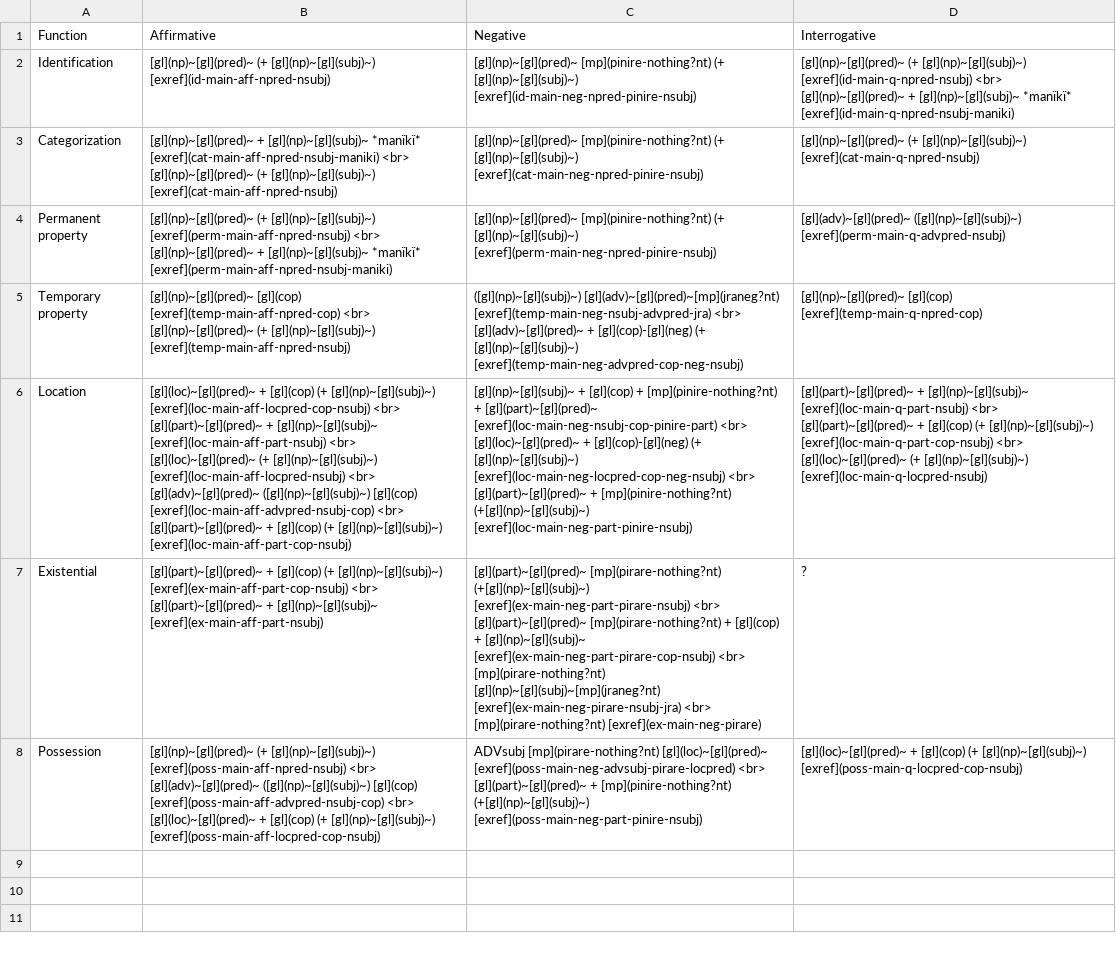
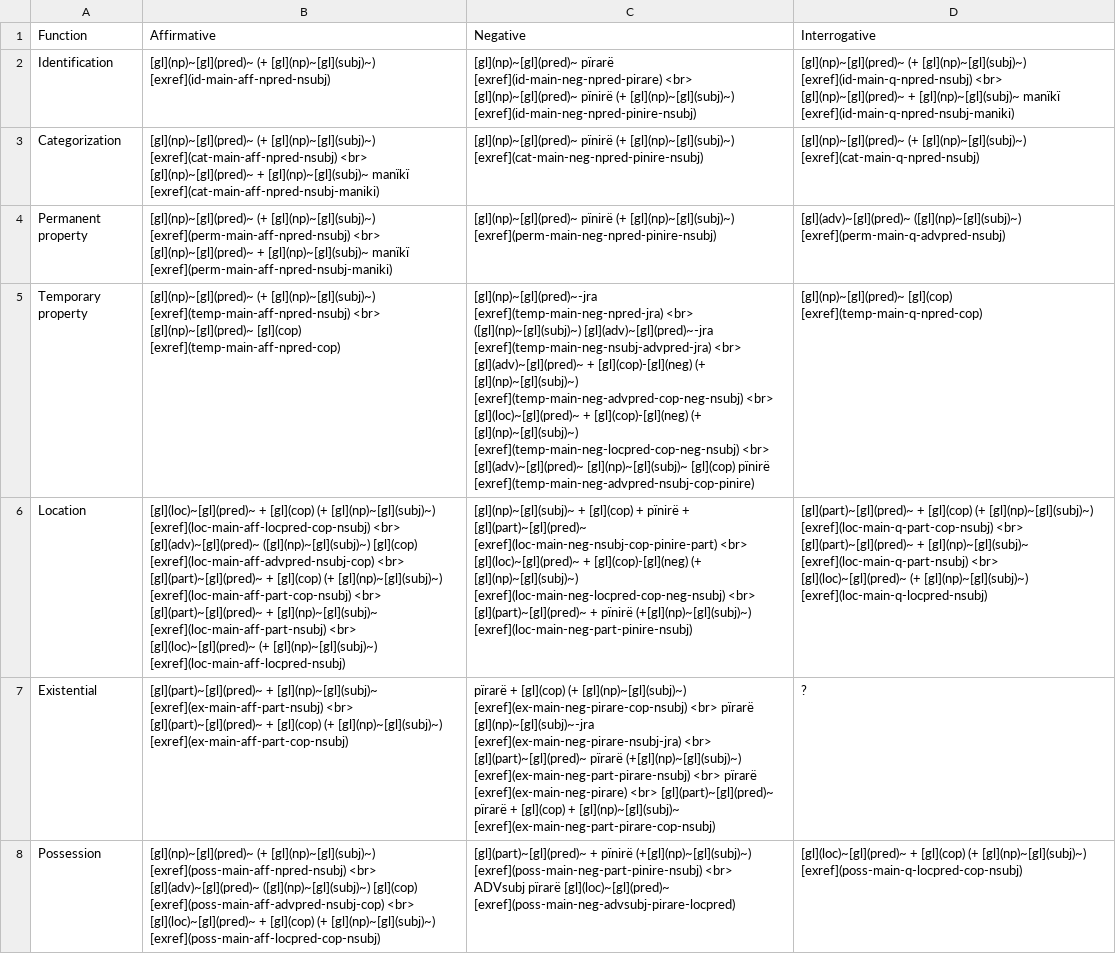
Before and after one commit to caribank/yawarana-sketch, a CSV file: tables/nvpoverview_main.csv, drawn as a sheet; the diff names each change by its address in the sheet, - before the commit and + after, or states it on an @@ line.

```diff
--- a/tables/nvpoverview_main.csv
+++ b/tables/nvpoverview_main.csv
-C2 (Negative): [gl](np)~[gl](pred)~ [mp](pinire-nothing?nt) (+ [gl](np)~[gl](subj)~)…
+C2 (Negative): [gl](np)~[gl](pred)~ pïrarë [exref](id-main-neg-npred-pirare) <br> [gl](np)~[gl](pred)~ pïnirë (+ [gl](np)~[gl](subj)~)…
-D2 (Interrogative): …+ [gl](np)~[gl](subj)~ *manïkï* [exref](id-main-q-npred-nsubj-maniki)
+D2 (Interrogative): …+ [gl](np)~[gl](subj)~ manïkï [exref](id-main-q-npred-nsubj-maniki)
-B3 (Affirmative): [gl](np)~[gl](pred)~ + [gl](np)~[gl](subj)~ *manïkï* [exref](cat-main-aff-npred-nsubj-maniki) <br> [gl](np)~[gl](pred)~ (+ [gl](np)~[gl](subj)~) [exref](cat-main-aff-npred-nsubj)
+B3 (Affirmative): [gl](np)~[gl](pred)~ (+ [gl](np)~[gl](subj)~) [exref](cat-main-aff-npred-nsubj) <br> [gl](np)~[gl](pred)~ + [gl](np)~[gl](subj)~ manïkï [exref](cat-main-aff-npred-nsubj-maniki)
-C3 (Negative): [gl](np)~[gl](pred)~ [mp](pinire-nothing?nt) (+ [gl](np)~[gl](subj)~)…
+C3 (Negative): [gl](np)~[gl](pred)~ pïnirë (+ [gl](np)~[gl](subj)~)…
-B4 (Affirmative): …+ [gl](np)~[gl](subj)~ *manïkï* [exref](perm-main-aff-npred-nsubj-maniki)
+B4 (Affirmative): …+ [gl](np)~[gl](subj)~ manïkï [exref](perm-main-aff-npred-nsubj-maniki)
-C4 (Negative): [gl](np)~[gl](pred)~ [mp](pinire-nothing?nt) (+ [gl](np)~[gl](subj)~)…
+C4 (Negative): [gl](np)~[gl](pred)~ pïnirë (+ [gl](np)~[gl](subj)~)…
-B5 (Affirmative): [gl](np)~[gl](pred)~ [gl](cop) [exref](temp-main-aff-npred-cop) <br> [gl](np)~[gl](pred)~ (+ [gl](np)~[gl](subj)~) [exref](temp-main-aff-npred-nsubj)
+B5 (Affirmative): [gl](np)~[gl](pred)~ (+ [gl](np)~[gl](subj)~) [exref](temp-main-aff-npred-nsubj) <br> [gl](np)~[gl](pred)~ [gl](cop) [exref](temp-main-aff-npred-cop)
-C5 (Negative): ([gl](np)~[gl](subj)~) [gl](adv)~[gl](pred)~[mp](jraneg?nt) [exref](temp-main-neg-nsubj-advpred-jra) <br> [gl](adv)~[gl](pred)~ + [gl](cop)-[gl](neg) (+ [gl](np)~[gl](subj)~) [exref](temp-main-neg-advpred-cop-neg-nsubj)
+C5 (Negative): [gl](np)~[gl](pred)~-jra [exref](temp-main-neg-npred-jra) <br> ([gl](np)~[gl](subj)~) [gl](adv)~[gl](pred)~-jra [exref](temp-main-neg-nsubj-advpred-jra) <br> [gl](adv)~[gl](pred)~ + [gl](cop)-[gl](neg) (+ [gl](np)~[gl](subj)~) [exref](temp-main-neg-advpred-cop-neg-nsubj) <br> [gl](loc)~[gl](pred)~ + [gl](cop)-[gl](neg) (+ [gl](np)~[gl](subj)~) [exref](temp-main-neg-locpred-cop-neg-nsubj) <br> [gl](adv)~[gl](pred)~ [gl](np)~[gl](subj)~ [gl](cop) pïnirë [exref](temp-main-neg-advpred-nsubj-cop-pinire)
-B6 (Affirmative): …[exref](loc-main-aff-locpred-cop-nsubj) <br> [gl](part)~[gl](pred)~ + [gl](np)~[gl](subj)~ [exref](loc-main-aff-part-nsubj) <br> [gl](loc)~[gl](pred)~ (+ [gl](np)~[gl](subj)~) [exref](loc-main-aff-locpred-nsubj) <br> [gl](adv)~[gl](pred)~ ([gl](np)~[gl](subj)~) [gl](cop) [exref](loc-main-aff-advpred-nsubj-cop) <br> [gl](part)~[gl](pred)~ + [gl](cop) (+ [gl](np)~[gl](subj)~) [exref](loc-main-aff-part-cop-nsubj)
+B6 (Affirmative): …[exref](loc-main-aff-locpred-cop-nsubj) <br> [gl](adv)~[gl](pred)~ ([gl](np)~[gl](subj)~) [gl](cop) [exref](loc-main-aff-advpred-nsubj-cop) <br> [gl](part)~[gl](pred)~ + [gl](cop) (+ [gl](np)~[gl](subj)~) [exref](loc-main-aff-part-cop-nsubj) <br> [gl](part)~[gl](pred)~ + [gl](np)~[gl](subj)~ [exref](loc-main-aff-part-nsubj) <br> [gl](loc)~[gl](pred)~ (+ [gl](np)~[gl](subj)~) [exref](loc-main-aff-locpred-nsubj)
-C6 (Negative): …[gl](cop) + [mp](pinire-nothing?nt) + [gl](part)~[gl](pred)~ [exref](loc-main-neg-nsubj-cop-pinire-part) <br> [gl](loc)~[gl](pred)~ + [gl](cop)-[gl](neg) (+ [gl](np)~[gl](subj)~) [exref](loc-main-neg-locpred-cop-neg-nsubj) <br> [gl](part)~[gl](pred)~ + [mp](pinire-nothing?nt) (+[gl](np)~[gl](subj)~) [exref](loc-main-neg-part-pinire-nsubj)
+C6 (Negative): …[gl](cop) + pïnirë + [gl](part)~[gl](pred)~ [exref](loc-main-neg-nsubj-cop-pinire-part) <br> [gl](loc)~[gl](pred)~ + [gl](cop)-[gl](neg) (+ [gl](np)~[gl](subj)~) [exref](loc-main-neg-locpred-cop-neg-nsubj) <br> [gl](part)~[gl](pred)~ + pïnirë (+[gl](np)~[gl](subj)~) [exref](loc-main-neg-part-pinire-nsubj)
-D6 (Interrogative): [gl](part)~[gl](pred)~ + [gl](np)~[gl](subj)~ [exref](loc-main-q-part-nsubj) <br> [gl](part)~[gl](pred)~ + [gl](cop) (+ [gl](np)~[gl](subj)~) [exref](loc-main-q-part-cop-nsubj) <br> [gl](loc)~[gl](pred)~…
+D6 (Interrogative): [gl](part)~[gl](pred)~ + [gl](cop) (+ [gl](np)~[gl](subj)~) [exref](loc-main-q-part-cop-nsubj) <br> [gl](part)~[gl](pred)~ + [gl](np)~[gl](subj)~ [exref](loc-main-q-part-nsubj) <br> [gl](loc)~[gl](pred)~…
-B7 (Affirmative): [gl](part)~[gl](pred)~ + [gl](cop) (+ [gl](np)~[gl](subj)~) [exref](ex-main-aff-part-cop-nsubj) <br> [gl](part)~[gl](pred)~ + [gl](np)~[gl](subj)~ [exref](ex-main-aff-part-nsubj)
+B7 (Affirmative): [gl](part)~[gl](pred)~ + [gl](np)~[gl](subj)~ [exref](ex-main-aff-part-nsubj) <br> [gl](part)~[gl](pred)~ + [gl](cop) (+ [gl](np)~[gl](subj)~) [exref](ex-main-aff-part-cop-nsubj)
-C7 (Negative): [gl](part)~[gl](pred)~ [mp](pirare-nothing?nt) (+[gl](np)~[gl](subj)~) [exref](ex-main-neg-part-pirare-nsubj) <br> [gl](part)~[gl](pred)~ [mp](pirare-nothing?nt) + [gl](cop) + [gl](np)~[gl](subj)~ [exref](ex-main-neg-part-pirare-cop-nsubj) <br> [mp](pirare-nothing?nt) [gl](np)~[gl](subj)~[mp](jraneg?nt) [exref](ex-main-neg-pirare-nsubj-jra) <br> [mp](pirare-nothing?nt) [exref](ex-main-neg-pirare)
+C7 (Negative): pïrarë + [gl](cop) (+ [gl](np)~[gl](subj)~) [exref](ex-main-neg-pirare-cop-nsubj) <br> pïrarë [gl](np)~[gl](subj)~-jra [exref](ex-main-neg-pirare-nsubj-jra) <br> [gl](part)~[gl](pred)~ pïrarë (+[gl](np)~[gl](subj)~) [exref](ex-main-neg-part-pirare-nsubj) <br> pïrarë [exref](ex-main-neg-pirare) <br> [gl](part)~[gl](pred)~ pïrarë + [gl](cop) + [gl](np)~[gl](subj)~ [exref](ex-main-neg-part-pirare-cop-nsubj)
-C8 (Negative): ADVsubj [mp](pirare-nothing?nt) [gl](loc)~[gl](pred)~ [exref](poss-main-neg-advsubj-pirare-locpred) <br> [gl](part)~[gl](pred)~ + [mp](pinire-nothing?nt) (+[gl](np)~[gl](subj)~) [exref](poss-main-neg-part-pinire-nsubj)
+C8 (Negative): [gl](part)~[gl](pred)~ + pïnirë (+[gl](np)~[gl](subj)~) [exref](poss-main-neg-part-pinire-nsubj) <br> ADVsubj pïrarë [gl](loc)~[gl](pred)~ [exref](poss-main-neg-advsubj-pirare-locpred)
```
Also changed, not shown: tables/nvp_aff_main.csv, tables/nvp_neg_main.csv, 5 other files.
